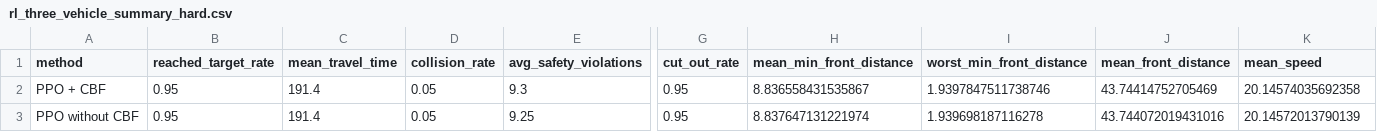
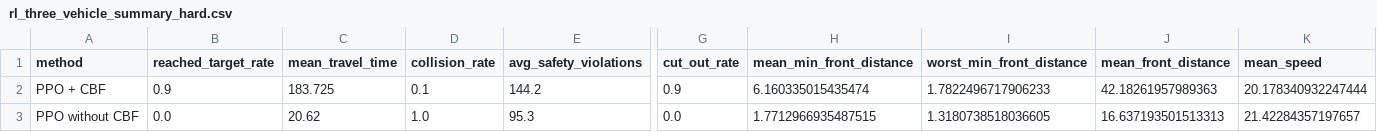
Before and after one commit to ksrxlt/Letong_Xu_Final_Year_Project, a CSV file: src/Three_car_following/rl_three_vehicle_summary_hard.csv, drawn as a sheet; only a part is shown, gaps mark what is left out; the diff covers the shown part only; the diff names each change by its address in the sheet, - before the commit and + after, or states it on an @@ line.

```diff
--- a/src/Three_car_following/rl_three_vehicle_summary_hard.csv
+++ b/src/Three_car_following/rl_three_vehicle_summary_hard.csv
-B2 (reached_target_rate): 0.95
+B2 (reached_target_rate): 0.9
-C2 (mean_travel_time): 191.4
+C2 (mean_travel_time): 183.725
-D2 (collision_rate): 0.05
+D2 (collision_rate): 0.1
-E2 (avg_safety_violations): 9.3
+E2 (avg_safety_violations): 144.2
-G2 (cut_out_rate): 0.95
+G2 (cut_out_rate): 0.9
-H2 (mean_min_front_distance): 8.836558431535867
+H2 (mean_min_front_distance): 6.160335015435474
-I2 (worst_min_front_distance): 1.9397847511738746
+I2 (worst_min_front_distance): 1.7822496717906233
-J2 (mean_front_distance): 43.74414752705469
+J2 (mean_front_distance): 42.18261957989363
-K2 (mean_speed): 20.14574035692358
+K2 (mean_speed): 20.178340932247444
-B3 (reached_target_rate): 0.95
+B3 (reached_target_rate): 0.0
-C3 (mean_travel_time): 191.4
+C3 (mean_travel_time): 20.62
-D3 (collision_rate): 0.05
+D3 (collision_rate): 1.0
-E3 (avg_safety_violations): 9.25
+E3 (avg_safety_violations): 95.3
-G3 (cut_out_rate): 0.95
+G3 (cut_out_rate): 0.0
-H3 (mean_min_front_distance): 8.837647131221974
+H3 (mean_min_front_distance): 1.7712966935487515
-I3 (worst_min_front_distance): 1.939698187116278
+I3 (worst_min_front_distance): 1.3180738518036605
-J3 (mean_front_distance): 43.744072019431016
+J3 (mean_front_distance): 16.637193501513313
-K3 (mean_speed): 20.14572013790139
+K3 (mean_speed): 21.42284357197657
```
Also changed, not shown: 10 edited cells elsewhere in this file, src/Three_car_following/rl_three_vehicle_all_results_hard.csv, src/Three_car_following/rl_three_vehicle_all_results_normal.csv, 27 other files.
